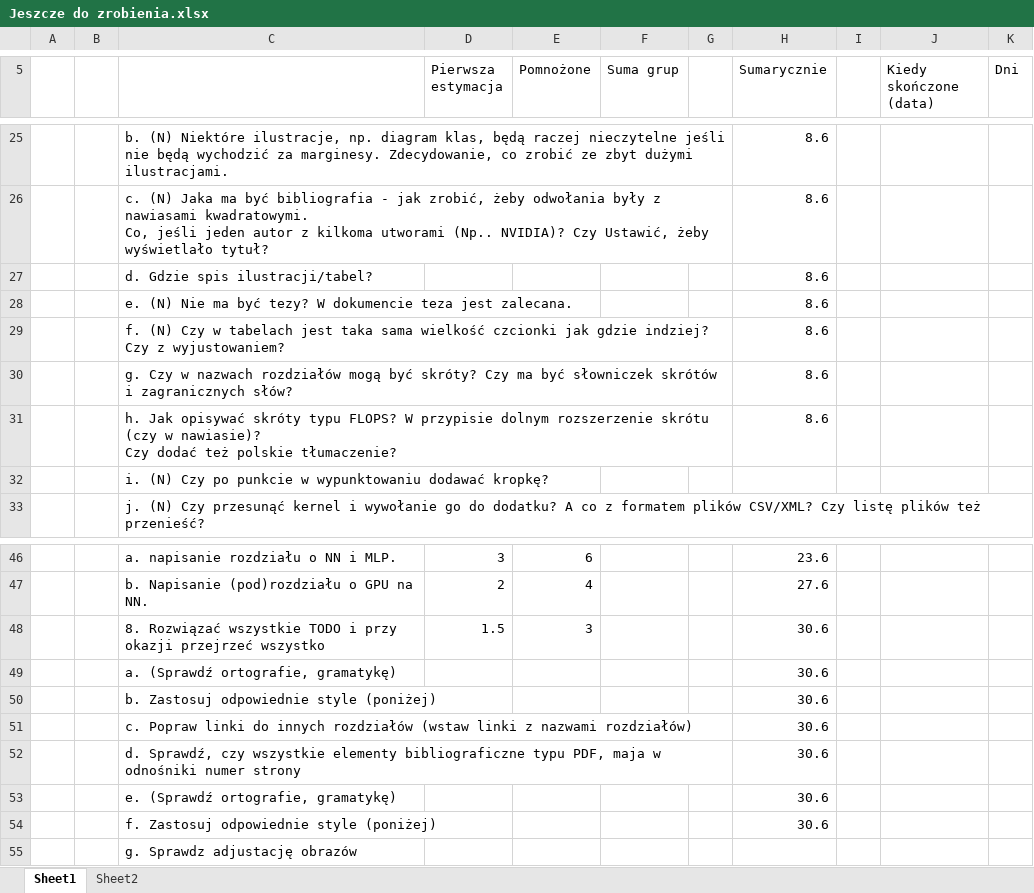
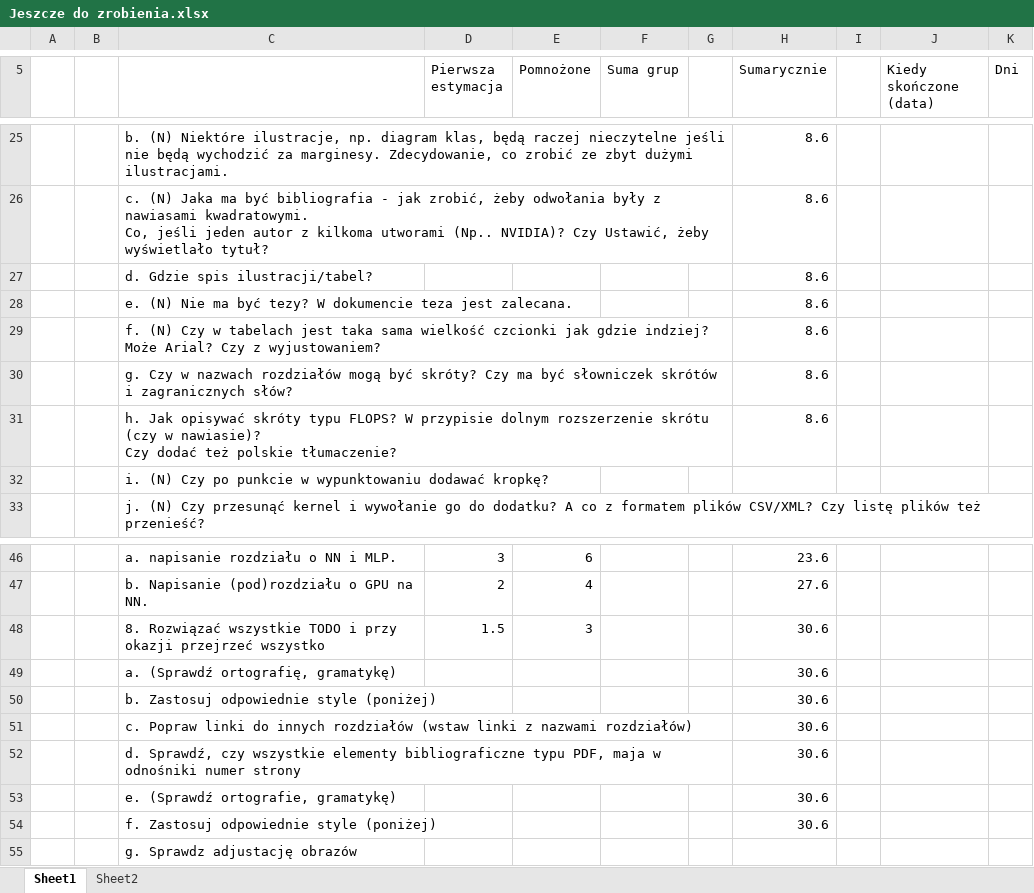
Before and after one commit to liu3xing3long/cnl, an Excel workbook: trunk/CUDA/Resources/Jeszcze do zrobienia.xlsx, sheet Sheet1, drawn as a sheet; only a part is shown, gaps mark what is left out; values as stored, in another font and other column widths than the file's, no borders; the diff names each change by its address in the sheet, - before the commit and + after, or states it on an @@ line.

```diff
--- a/trunk/CUDA/Resources/Jeszcze do zrobienia.xlsx (sheet Sheet1)
+++ b/trunk/CUDA/Resources/Jeszcze do zrobienia.xlsx (sheet Sheet1)
-C29: …gdzie indziej? Czy z…
+C29: …gdzie indziej? Może Arial? Czy z…
-C49: a. (Sprawdź ortografie, gramatykę)
+C49: a. (Sprawdź ortografię, gramatykę)
```
Also changed, not shown: 1 other file.
